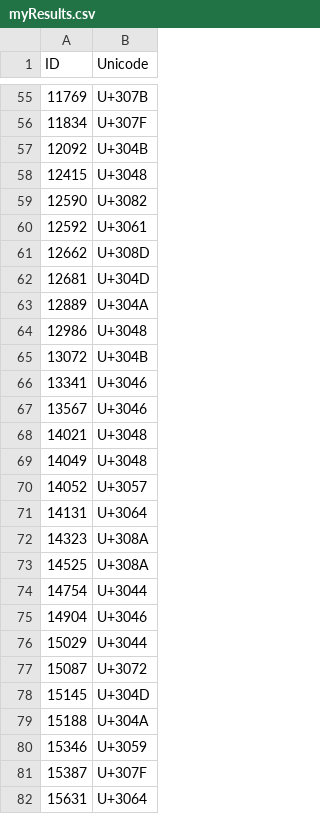
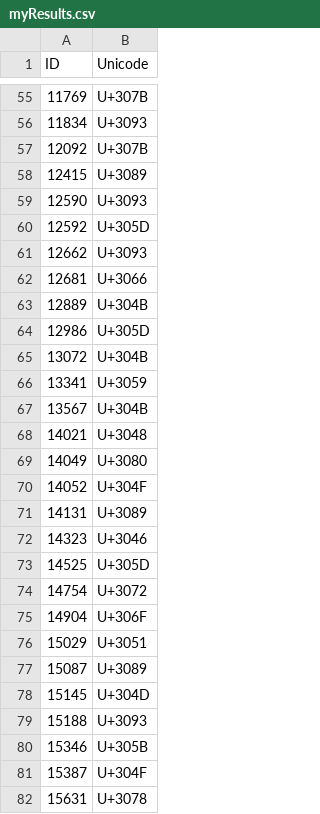
Before and after one commit to seigenji/alcon_src, a CSV file: myResults.csv, drawn as a sheet; only a part is shown, gaps mark what is left out; the diff covers the shown part only.

```diff
--- a/myResults.csv
+++ b/myResults.csv
@@ -55,28 +55,28 @@ ID,Unicode
 11769,U+307B
-11834,U+307F
-12092,U+304B
-12415,U+3048
-12590,U+3082
-12592,U+3061
-12662,U+308D
-12681,U+304D
-12889,U+304A
-12986,U+3048
+11834,U+3093
+12092,U+307B
+12415,U+3089
+12590,U+3093
+12592,U+305D
+12662,U+3093
+12681,U+3066
+12889,U+304B
+12986,U+305D
 13072,U+304B
-13341,U+3046
-13567,U+3046
+13341,U+3059
+13567,U+304B
 14021,U+3048
-14049,U+3048
-14052,U+3057
-14131,U+3064
-14323,U+308A
-14525,U+308A
-14754,U+3044
-14904,U+3046
-15029,U+3044
-15087,U+3072
+14049,U+3080
+14052,U+304F
+14131,U+3089
+14323,U+3046
+14525,U+305D
+14754,U+3072
+14904,U+306F
+15029,U+3051
+15087,U+3089
 15145,U+304D
-15188,U+304A
-15346,U+3059
-15387,U+307F
-15631,U+3064
+15188,U+3093
+15346,U+305B
+15387,U+304F
+15631,U+3078
```
Also changed, not shown: 148 edited cells elsewhere in this file, 2 other files.
